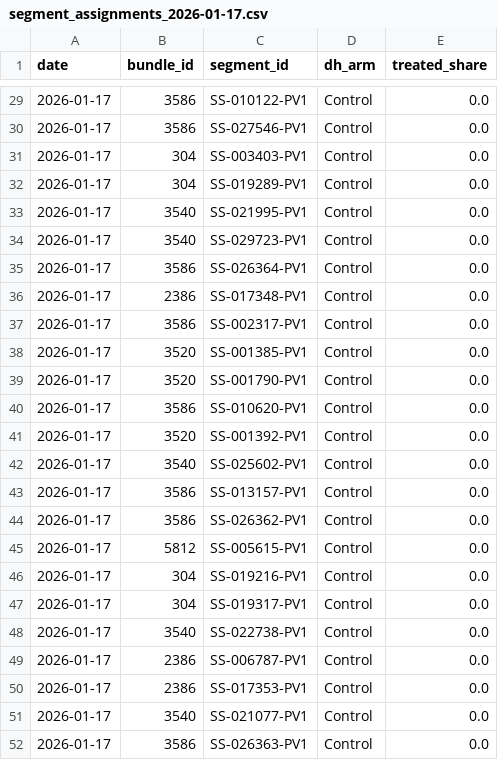
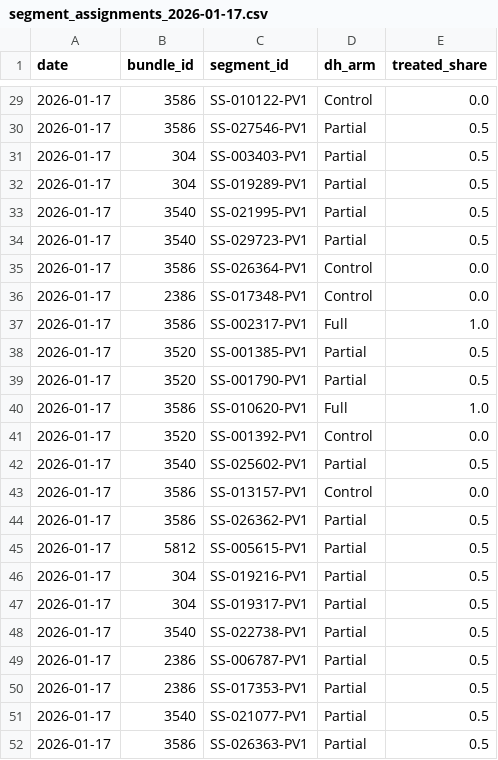
Before and after one commit to IrisWang2333/fieldprep, a CSV file: outputs/plans/segment_assignments_2026-01-17.csv, drawn as a sheet; only a part is shown, gaps mark what is left out; the diff covers the shown part only.

```diff
--- a/outputs/plans/segment_assignments_2026-01-17.csv
+++ b/outputs/plans/segment_assignments_2026-01-17.csv
@@ -29,24 +29,24 @@ date,bundle_id,segment_id,dh_arm,treated_share
 2026-01-17,3586,SS-010122-PV1,Control,0.0
-2026-01-17,3586,SS-027546-PV1,Control,0.0
-2026-01-17,304,SS-003403-PV1,Control,0.0
-2026-01-17,304,SS-019289-PV1,Control,0.0
-2026-01-17,3540,SS-021995-PV1,Control,0.0
-2026-01-17,3540,SS-029723-PV1,Control,0.0
+2026-01-17,3586,SS-027546-PV1,Partial,0.5
+2026-01-17,304,SS-003403-PV1,Partial,0.5
+2026-01-17,304,SS-019289-PV1,Partial,0.5
+2026-01-17,3540,SS-021995-PV1,Partial,0.5
+2026-01-17,3540,SS-029723-PV1,Partial,0.5
 2026-01-17,3586,SS-026364-PV1,Control,0.0
 2026-01-17,2386,SS-017348-PV1,Control,0.0
-2026-01-17,3586,SS-002317-PV1,Control,0.0
-2026-01-17,3520,SS-001385-PV1,Control,0.0
-2026-01-17,3520,SS-001790-PV1,Control,0.0
-2026-01-17,3586,SS-010620-PV1,Control,0.0
+2026-01-17,3586,SS-002317-PV1,Full,1.0
+2026-01-17,3520,SS-001385-PV1,Partial,0.5
+2026-01-17,3520,SS-001790-PV1,Partial,0.5
+2026-01-17,3586,SS-010620-PV1,Full,1.0
 2026-01-17,3520,SS-001392-PV1,Control,0.0
-2026-01-17,3540,SS-025602-PV1,Control,0.0
+2026-01-17,3540,SS-025602-PV1,Partial,0.5
 2026-01-17,3586,SS-013157-PV1,Control,0.0
-2026-01-17,3586,SS-026362-PV1,Control,0.0
-2026-01-17,5812,SS-005615-PV1,Control,0.0
-2026-01-17,304,SS-019216-PV1,Control,0.0
-2026-01-17,304,SS-019317-PV1,Control,0.0
-2026-01-17,3540,SS-022738-PV1,Control,0.0
-2026-01-17,2386,SS-006787-PV1,Control,0.0
-2026-01-17,2386,SS-017353-PV1,Control,0.0
-2026-01-17,3540,SS-021077-PV1,Control,0.0
-2026-01-17,3586,SS-026363-PV1,Control,0.0
+2026-01-17,3586,SS-026362-PV1,Partial,0.5
+2026-01-17,5812,SS-005615-PV1,Partial,0.5
+2026-01-17,304,SS-019216-PV1,Partial,0.5
+2026-01-17,304,SS-019317-PV1,Partial,0.5
+2026-01-17,3540,SS-022738-PV1,Partial,0.5
+2026-01-17,2386,SS-006787-PV1,Partial,0.5
+2026-01-17,2386,SS-017353-PV1,Partial,0.5
+2026-01-17,3540,SS-021077-PV1,Partial,0.5
+2026-01-17,3586,SS-026363-PV1,Partial,0.5
```
Also changed, not shown: 36 edited cells elsewhere in this file, outputs/plans/segment_assignments_2026-01-10.csv, outputs/plans/segment_assignments_2026-01-24.csv, 8 other files.
